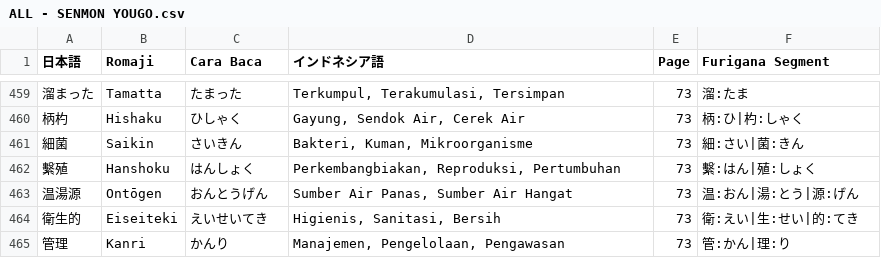
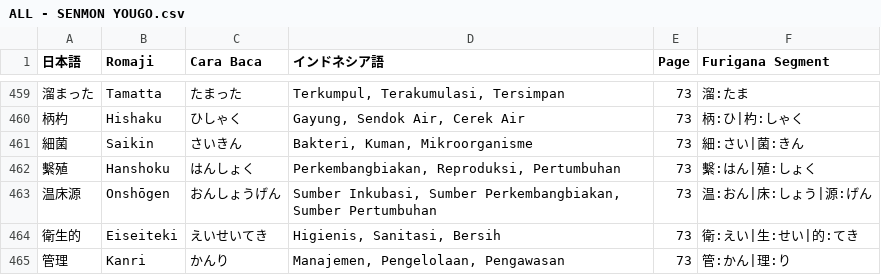
Before and after one commit to ilhamahendra14/NIHON-KNOWLEDGE, a CSV file: KNOWLEDGE/ALL - SENMON YOUGO.csv, drawn as a sheet; only a part is shown, gaps mark what is left out.

```diff
--- a/KNOWLEDGE/ALL - SENMON YOUGO.csv
+++ b/KNOWLEDGE/ALL - SENMON YOUGO.csv
@@ -462,3 +462,3 @@
 繫殖;Hanshoku;はんしょく;Perkembangbiakan, Reproduksi, Pertumbuhan;73;繫:はん|殖:しょく
-温湯源;Ontōgen;おんとうげん;Sumber Air Panas, Sumber Air Hangat;73;温:おん|湯:とう|源:げん
+温床源;Onshōgen;おんしょうげん;Sumber Inkubasi, Sumber Perkembangbiakan, Sumber Pertumbuhan;73;温:おん|床:しょう|源:げん
 衛生的;Eiseiteki;えいせいてき;Higienis, Sanitasi, Bersih;73;衛:えい|生:せい|的:てき
```
Also changed, not shown: 1 other file.
